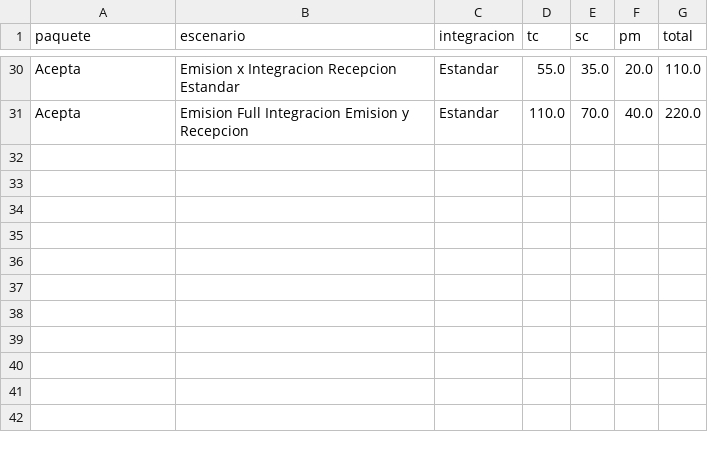
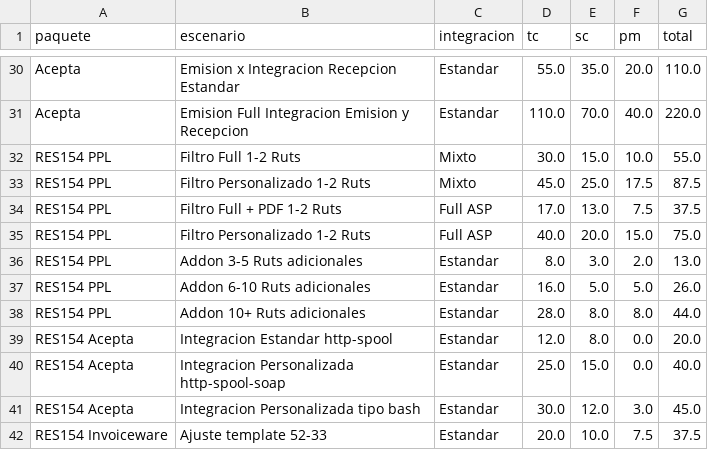
Before and after one commit to Cristobal2013/IA-estimadorPS, a CSV file: data/catalogo_roles.csv, drawn as a sheet; only a part is shown, gaps mark what is left out; the diff names each change by its address in the sheet, - before the commit and + after, or states it on an @@ line.

Commit message:
UX flat multiselect + RES154 PPL/Acepta/Invoiceware en catálogo

```diff
--- a/data/catalogo_roles.csv
+++ b/data/catalogo_roles.csv
+row 32: RES154 PPL | Filtro Full 1-2 Ruts | Mixto | 30.0 | 15.0 | 10.0 | 55.0
+row 33: RES154 PPL | Filtro Personalizado 1-2 Ruts | Mixto | 45.0 | 25.0 | 17.5 | 87.5
+row 34: RES154 PPL | Filtro Full + PDF 1-2 Ruts | Full ASP | 17.0 | 13.0 | 7.5 | 37.5
+row 35: RES154 PPL | Filtro Personalizado 1-2 Ruts | Full ASP | 40.0 | 20.0 | 15.0 | 75.0
+row 36: RES154 PPL | Addon 3-5 Ruts adicionales | Estandar | 8.0 | 3.0 | 2.0 | 13.0
+row 37: RES154 PPL | Addon 6-10 Ruts adicionales | Estandar | 16.0 | 5.0 | 5.0 | 26.0
+row 38: RES154 PPL | Addon 10+ Ruts adicionales | Estandar | 28.0 | 8.0 | 8.0 | 44.0
+row 39: RES154 Acepta | Integracion Estandar http-spool | Estandar | 12.0 | 8.0 | 0.0 | 20.0
+row 40: RES154 Acepta | Integracion Personalizada http-spool-soap | Estandar | 25.0 | 15.0 | 0.0 | 40.0
+row 41: RES154 Acepta | Integracion Personalizada tipo bash | Estandar | 30.0 | 12.0 | 3.0 | 45.0
+row 42: RES154 Invoiceware | Ajuste template 52-33 | Estandar | 20.0 | 10.0 | 7.5 | 37.5
```
Also changed, not shown: 1 other file.
